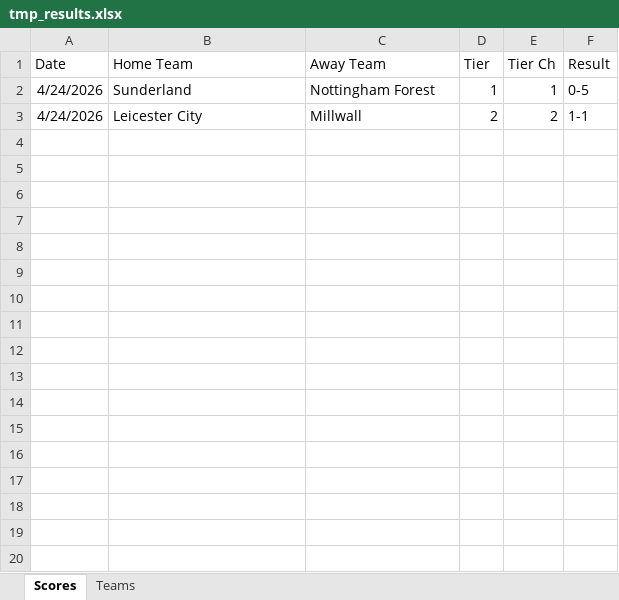
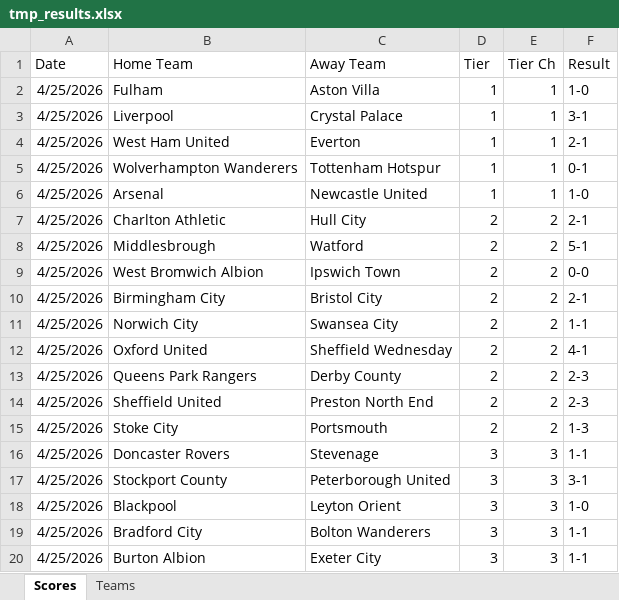
Before and after one commit to seanelvidge/England-football-results, an Excel workbook: .github/tmp_results.xlsx, sheet Scores, drawn as a sheet; only a part is shown; values as stored, in another font and other column widths than the file's, no borders; addresses are those after the commit; the diff covers the shown part only; the diff names each change by its address in the sheet, - before the commit and + after, or states it on an @@ line.

Commit message:
Add files via upload

```diff
--- a/.github/tmp_results.xlsx (sheet Scores)
+++ b/.github/tmp_results.xlsx (sheet Scores)
+row 2: 4/25/2026 | Fulham | Aston Villa | 1 | 1 | 1-0
+row 3: 4/25/2026 | Liverpool | Crystal Palace | 1 | 1 | 3-1
+row 4: 4/25/2026 | West Ham United | Everton | 1 | 1 | 2-1
-A5 (Date): 4/24/2026
+A5 (Date): 4/25/2026
-B5 (Home Team): Sunderland
+B5 (Home Team): Wolverhampton Wanderers
-C5 (Away Team): Nottingham Forest
+C5 (Away Team): Tottenham Hotspur
-F5 (Result): 0-5
+F5 (Result): 0-1
+row 6: 4/25/2026 | Arsenal | Newcastle United | 1 | 1 | 1-0
+row 7: 4/25/2026 | Charlton Athletic | Hull City | 2 | 2 | 2-1
+row 8: 4/25/2026 | Middlesbrough | Watford | 2 | 2 | 5-1
+row 9: 4/25/2026 | West Bromwich Albion | Ipswich Town | 2 | 2 | 0-0
+row 10: 4/25/2026 | Birmingham City | Bristol City | 2 | 2 | 2-1
-A11 (Date): 4/24/2026
+A11 (Date): 4/25/2026
-B11 (Home Team): Leicester City
+B11 (Home Team): Norwich City
-C11 (Away Team): Millwall
+C11 (Away Team): Swansea City
+row 12: 4/25/2026 | Oxford United | Sheffield Wednesday | 2 | 2 | 4-1
+row 13: 4/25/2026 | Queens Park Rangers | Derby County | 2 | 2 | 2-3
+row 14: 4/25/2026 | Sheffield United | Preston North End | 2 | 2 | 2-3
+row 15: 4/25/2026 | Stoke City | Portsmouth | 2 | 2 | 1-3
+row 16: 4/25/2026 | Doncaster Rovers | Stevenage | 3 | 3 | 1-1
+row 17: 4/25/2026 | Stockport County | Peterborough United | 3 | 3 | 3-1
+row 18: 4/25/2026 | Blackpool | Leyton Orient | 3 | 3 | 1-0
+row 19: 4/25/2026 | Bradford City | Bolton Wanderers | 3 | 3 | 1-1
+row 20: 4/25/2026 | Burton Albion | Exeter City | 3 | 3 | 1-1
```
Also changed, not shown: 18 added rows elsewhere in this sheet, formulas that keep their value.
